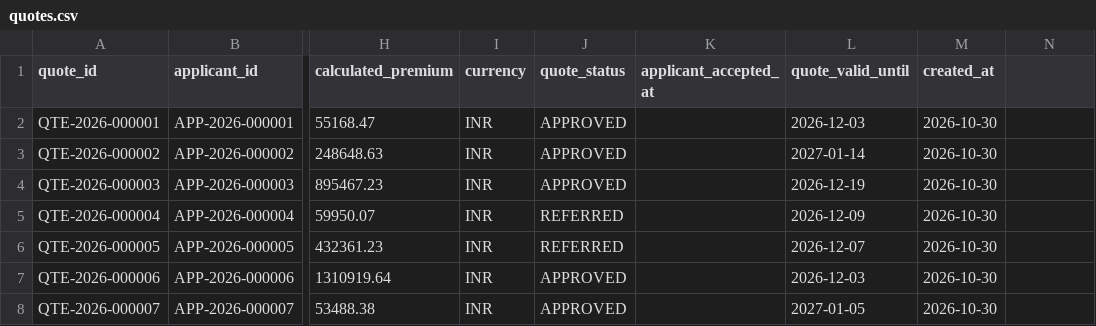
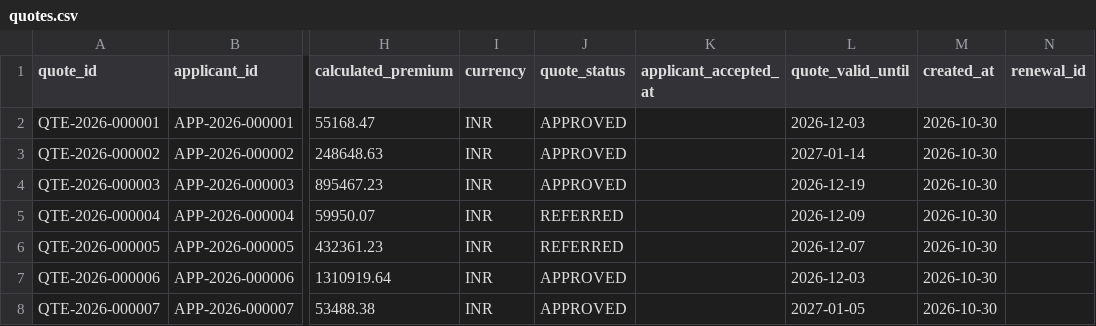
Before and after one commit to aitipamulalassya/insurance_underwrting_platform, a CSV file: data/quotes/quotes.csv, drawn as a sheet; only a part is shown, gaps mark what is left out; the diff names each change by its address in the sheet, - before the commit and + after, or states it on an @@ line.

```diff
--- a/data/quotes/quotes.csv
+++ b/data/quotes/quotes.csv
-N1: (empty)
+N1: renewal_id
```
Also changed, not shown: data/quotes/quote_coverages.csv, 8 other files.
